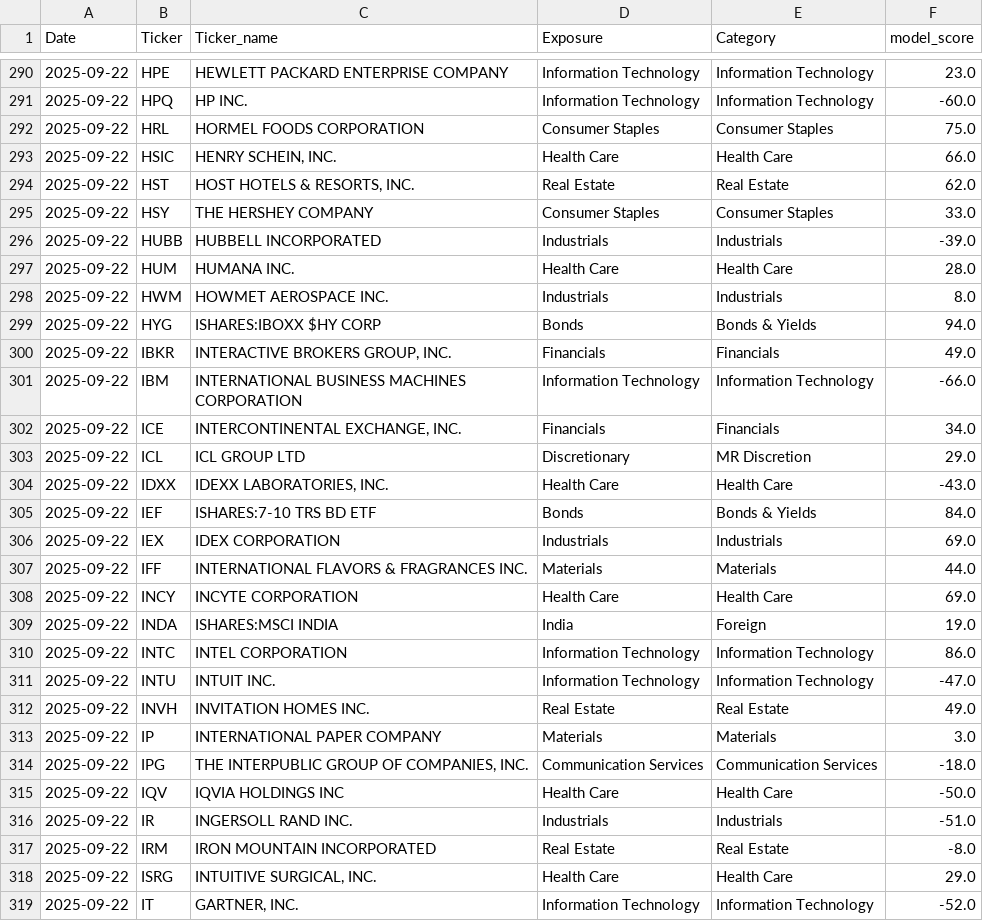
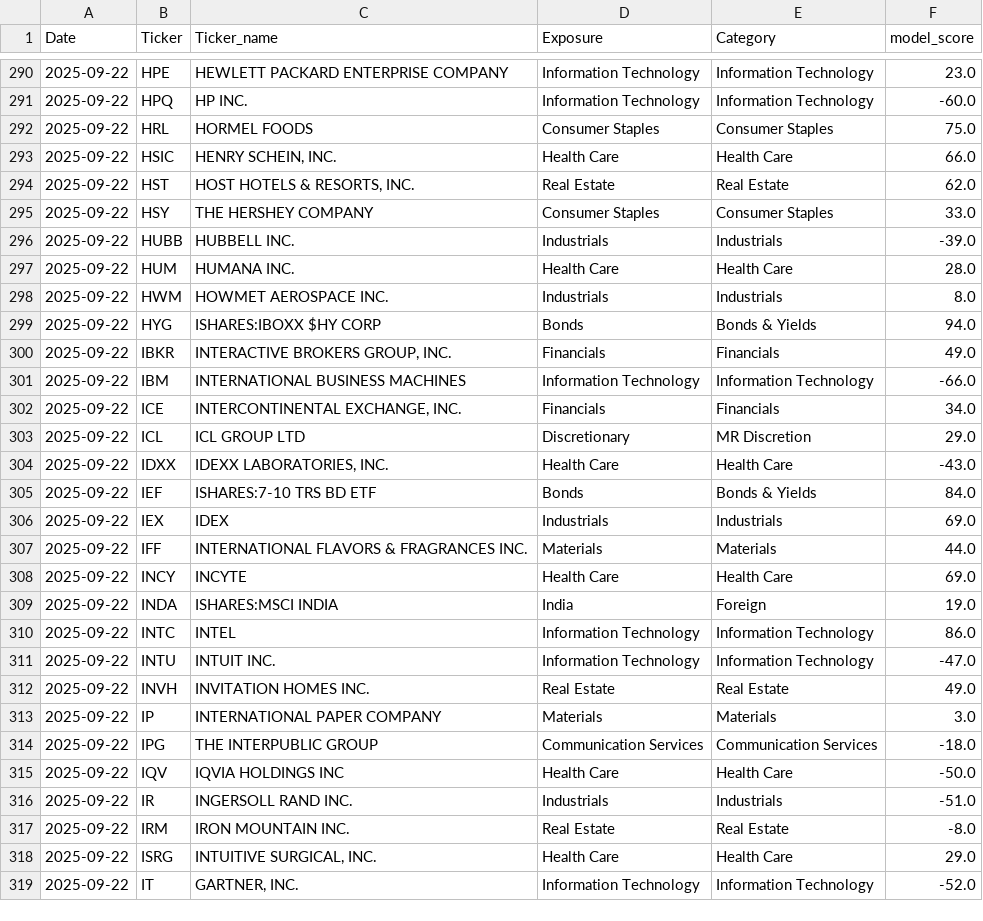
Before and after one commit to MarkmentumResearch/Demo, a CSV file: data/model_score.csv, drawn as a sheet; only a part is shown, gaps mark what is left out; the diff covers the shown part only.

```diff
--- a/data/model_score.csv
+++ b/data/model_score.csv
@@ -291,3 +291,3 @@ Date,Ticker,Ticker_name,Exposure,Category,model_score
 2025-09-22,HPQ,HP INC.,Information Technology,Information Technology,-60.0
-2025-09-22,HRL,HORMEL FOODS CORPORATION,Consumer Staples,Consumer Staples,75.0
+2025-09-22,HRL,HORMEL FOODS ,Consumer Staples,Consumer Staples,75.0
 2025-09-22,HSIC,"HENRY SCHEIN, INC.",Health Care,Health Care,66.0
@@ -295,3 +295,3 @@ Date,Ticker,Ticker_name,Exposure,Category,model_score
 2025-09-22,HSY,THE HERSHEY COMPANY,Consumer Staples,Consumer Staples,33.0
-2025-09-22,HUBB,HUBBELL INCORPORATED,Industrials,Industrials,-39.0
+2025-09-22,HUBB,HUBBELL INC.,Industrials,Industrials,-39.0
 2025-09-22,HUM,HUMANA INC.,Health Care,Health Care,28.0
@@ -300,3 +300,3 @@ Date,Ticker,Ticker_name,Exposure,Category,model_score
 2025-09-22,IBKR,"INTERACTIVE BROKERS GROUP, INC.",Financials,Financials,49.0
-2025-09-22,IBM,INTERNATIONAL BUSINESS MACHINES CORPORATION,Information Technology,Information Technology,-66.0
+2025-09-22,IBM,INTERNATIONAL BUSINESS MACHINES ,Information Technology,Information Technology,-66.0
 2025-09-22,ICE,"INTERCONTINENTAL EXCHANGE, INC.",Financials,Financials,34.0
@@ -305,7 +305,7 @@ Date,Ticker,Ticker_name,Exposure,Category,model_score
 2025-09-22,IEF,ISHARES:7-10 TRS BD ETF,Bonds,Bonds & Yields,84.0
-2025-09-22,IEX,IDEX CORPORATION,Industrials,Industrials,69.0
+2025-09-22,IEX,IDEX ,Industrials,Industrials,69.0
 2025-09-22,IFF,INTERNATIONAL FLAVORS & FRAGRANCES INC.,Materials,Materials,44.0
-2025-09-22,INCY,INCYTE CORPORATION,Health Care,Health Care,69.0
+2025-09-22,INCY,INCYTE ,Health Care,Health Care,69.0
 2025-09-22,INDA,ISHARES:MSCI INDIA,India,Foreign,19.0
-2025-09-22,INTC,INTEL CORPORATION,Information Technology,Information Technology,86.0
+2025-09-22,INTC,INTEL ,Information Technology,Information Technology,86.0
 2025-09-22,INTU,INTUIT INC.,Information Technology,Information Technology,-47.0
@@ -313,6 +313,6 @@ Date,Ticker,Ticker_name,Exposure,Category,model_score
 2025-09-22,IP,INTERNATIONAL PAPER COMPANY,Materials,Materials,3.0
-2025-09-22,IPG,"THE INTERPUBLIC GROUP OF COMPANIES, INC.",Communication Services,Communication Services,-18.0
+2025-09-22,IPG,THE INTERPUBLIC GROUP,Communication Services,Communication Services,-18.0
 2025-09-22,IQV,IQVIA HOLDINGS INC,Health Care,Health Care,-50.0
 2025-09-22,IR,INGERSOLL RAND INC.,Industrials,Industrials,-51.0
-2025-09-22,IRM,IRON MOUNTAIN INCORPORATED,Real Estate,Real Estate,-8.0
+2025-09-22,IRM,IRON MOUNTAIN INC.,Real Estate,Real Estate,-8.0
 2025-09-22,ISRG,"INTUITIVE SURGICAL, INC.",Health Care,Health Care,29.0
```
Also changed, not shown: 137 edited cells elsewhere in this file, data/model_score_mtd_change.csv, data/model_score_qtd_change.csv, 43 other files.
